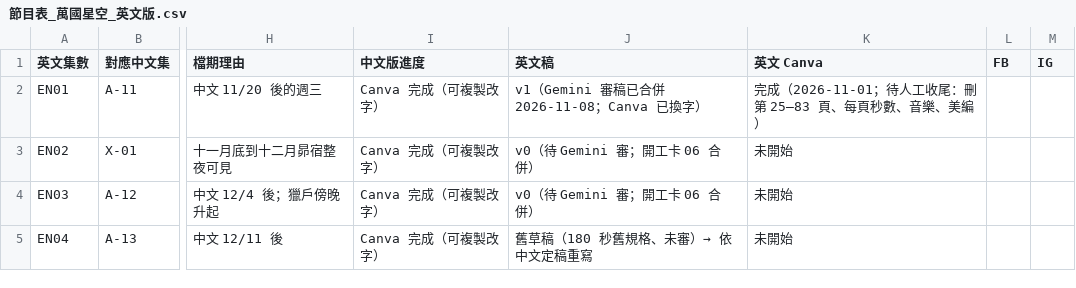
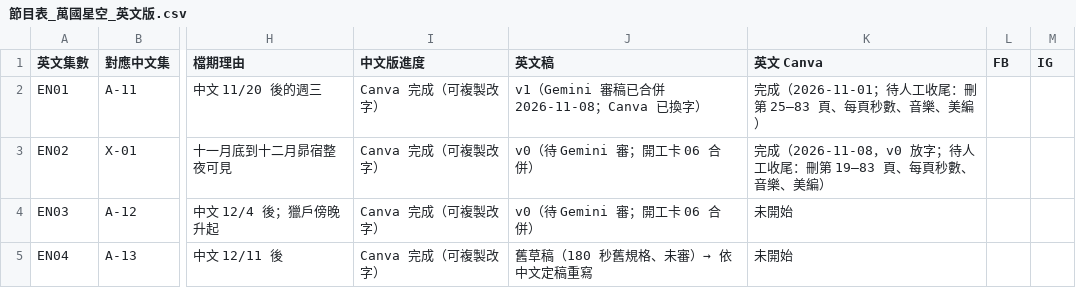
Before and after one commit to Kimchi2104/NTNU-Insta, a CSV file: 06_發布月曆/節目表_萬國星空_英文版.csv, drawn as a sheet; only a part is shown, gaps mark what is left out; the diff names each change by its address in the sheet, - before the commit and + after, or states it on an @@ line.

```diff
--- a/06_發布月曆/節目表_萬國星空_英文版.csv
+++ b/06_發布月曆/節目表_萬國星空_英文版.csv
-K3 (英文 Canva): 未開始
+K3 (英文 Canva): 完成（2026-11-08，v0 放字；待人工收尾：刪第 19–83 頁、每頁秒數、音樂、美編）
```
